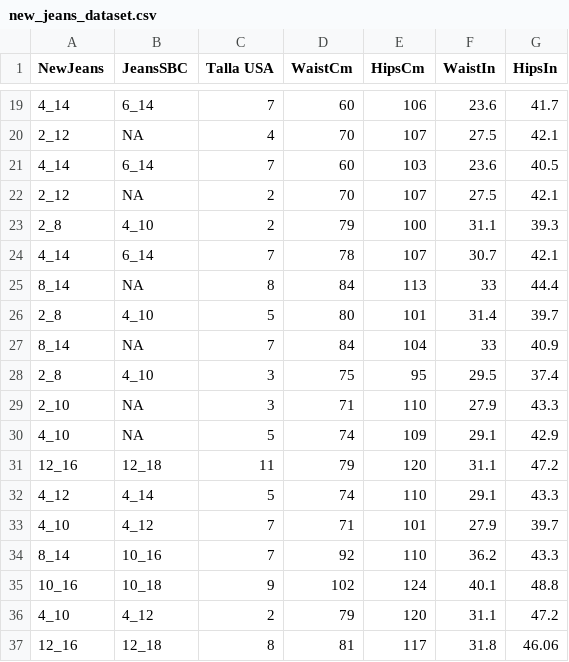
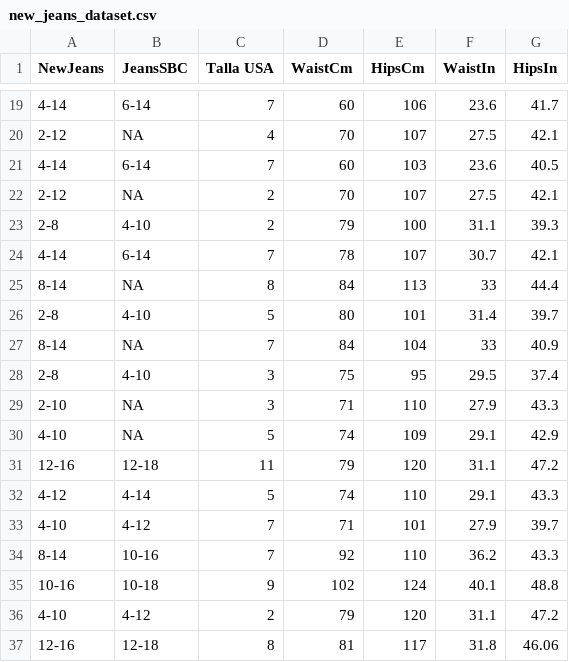
Before and after one commit to Sol-Beauty/new-calculator, a CSV file: app/new_jeans_dataset.csv, drawn as a sheet; only a part is shown, gaps mark what is left out; the diff covers the shown part only.

```diff
--- a/app/new_jeans_dataset.csv
+++ b/app/new_jeans_dataset.csv
@@ -19,19 +19,19 @@ NewJeans,JeansSBC,Talla USA,WaistCm,HipsCm,WaistIn,HipsIn
-4_14,6_14,7,60,106,23.6,41.7
-2_12,NA,4,70,107,27.5,42.1
-4_14,6_14,7,60,103,23.6,40.5
-2_12,NA,2,70,107,27.5,42.1
-2_8,4_10,2,79,100,31.1,39.3
-4_14,6_14,7,78,107,30.7,42.1
-8_14,NA,8,84,113,33,44.4
-2_8,4_10,5,80,101,31.4,39.7
-8_14,NA,7,84,104,33,40.9
-2_8,4_10,3,75,95,29.5,37.4
-2_10,NA,3,71,110,27.9,43.3
-4_10,NA,5,74,109,29.1,42.9
-12_16,12_18,11,79,120,31.1,47.2
-4_12,4_14,5,74,110,29.1,43.3
-4_10,4_12,7,71,101,27.9,39.7
-8_14,10_16,7,92,110,36.2,43.3
-10_16,10_18,9,102,124,40.1,48.8
-4_10,4_12,2,79,120,31.1,47.2
-12_16,12_18,8,81,117,31.8,46.06
+4-14,6-14,7,60,106,23.6,41.7
+2-12,NA,4,70,107,27.5,42.1
+4-14,6-14,7,60,103,23.6,40.5
+2-12,NA,2,70,107,27.5,42.1
+2-8,4-10,2,79,100,31.1,39.3
+4-14,6-14,7,78,107,30.7,42.1
+8-14,NA,8,84,113,33,44.4
+2-8,4-10,5,80,101,31.4,39.7
+8-14,NA,7,84,104,33,40.9
+2-8,4-10,3,75,95,29.5,37.4
+2-10,NA,3,71,110,27.9,43.3
+4-10,NA,5,74,109,29.1,42.9
+12-16,12-18,11,79,120,31.1,47.2
+4-12,4-14,5,74,110,29.1,43.3
+4-10,4-12,7,71,101,27.9,39.7
+8-14,10-16,7,92,110,36.2,43.3
+10-16,10-18,9,102,124,40.1,48.8
+4-10,4-12,2,79,120,31.1,47.2
+12-16,12-18,8,81,117,31.8,46.06
```
Also changed, not shown: 37 edited cells elsewhere in this file, 1 other file.
